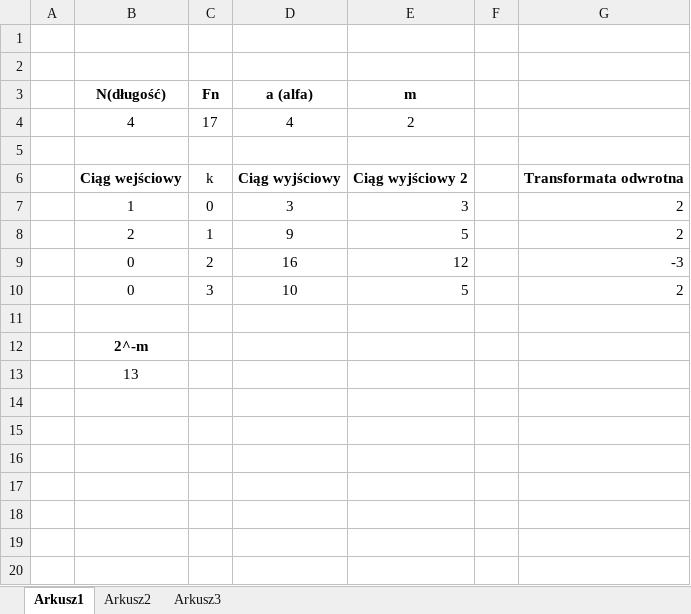
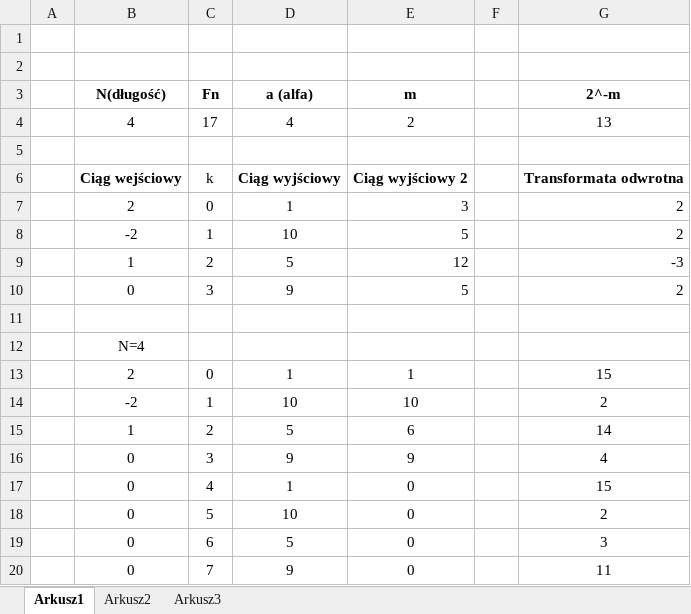
Before and after one commit to cyrsztof/AK_projekt_2k17, an Excel workbook: FNT_OIAK.xlsx, sheet Arkusz1, drawn as a sheet; values as stored, in another font and other column widths than the file's, no borders; removed rows and columns are numbered as before the commit, all else as after; the diff names each change by its address in the sheet, - before the commit and + after, or states it on an @@ line.

Commit message:
excel implementation

```diff
--- a/FNT_OIAK.xlsx (sheet Arkusz1)
+++ b/FNT_OIAK.xlsx (sheet Arkusz1)
-G3: (empty)
+G3: 2^-m
-G4 (2^-m): (empty)
+G4 (2^-m): 13
-B7 (N(długość)): 1
+B7 (N(długość)): 2
-D7 (a (alfa)): 3
+D7 (a (alfa)): 1
-B8 (N(długość)): 2
+B8 (N(długość)): -2
-D8 (a (alfa)): 9
+D8 (a (alfa)): 10
-B9 (N(długość)): 0
+B9 (N(długość)): 1
-D9 (a (alfa)): 16
+D9 (a (alfa)): 5
-D10 (a (alfa)): 10
+D10 (a (alfa)): 9
-B12 (N(długość)): 2^-m
+B12 (N(długość)): N=4
-B12 bold: on
+B12 bold: off
-row 13:  | 13
+row 13:  | 2 | 0 | 1 | 1 |  | 15
+row 14:  | -2 | 1 | 10 | 10 |  | 2
+row 15:  | 1 | 2 | 5 | 6 |  | 14
+row 16:  | 0 | 3 | 9 | 9 |  | 4
+row 17:  | 0 | 4 | 1 | 0 |  | 15
+row 18:  | 0 | 5 | 10 | 0 |  | 2
+row 19:  | 0 | 6 | 5 | 0 |  | 3
+row 20:  | 0 | 7 | 9 | 0 |  | 11
```
Also changed, not shown: formulas that keep their value.
